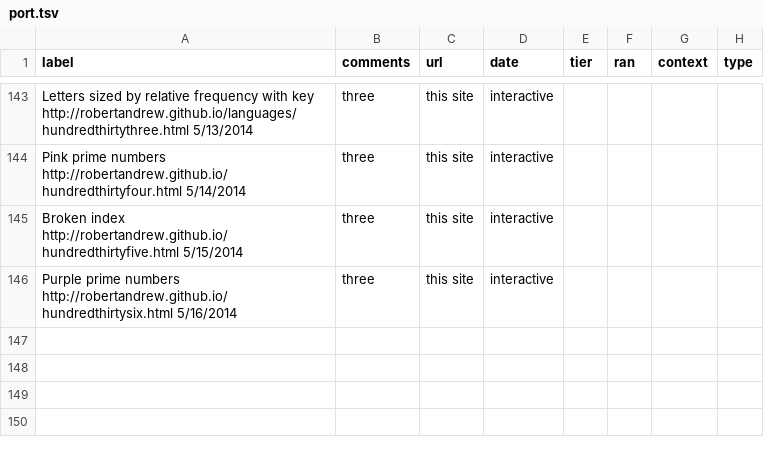
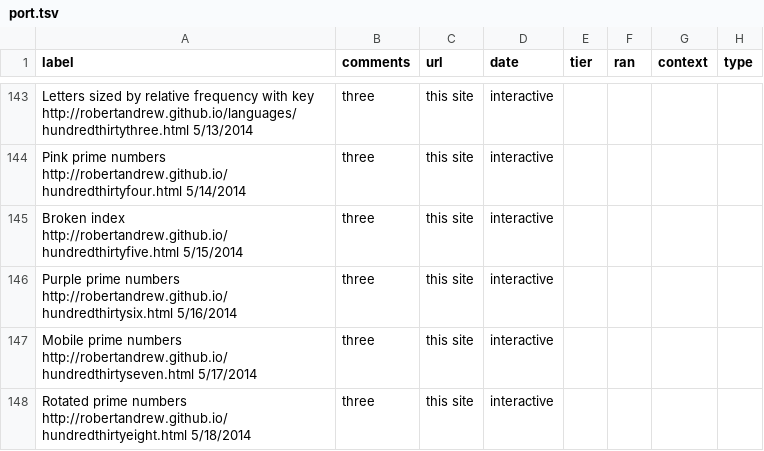
Before and after one commit to robertandrew/robertandrew.github.io, a TSV file: port.tsv, drawn as a sheet; only a part is shown, gaps mark what is left out.

Commit message:
Update port.tsv

```diff
--- a/port.tsv
+++ b/port.tsv
@@ -146 +146,3 @@ Broken index http://robertandrew.github.io/hundredthirtyfive.html 5/15/2014	thre
 Purple prime numbers http://robertandrew.github.io/hundredthirtysix.html 5/16/2014	three	this site	interactive
+Mobile prime numbers http://robertandrew.github.io/hundredthirtyseven.html 5/17/2014	three	this site	interactive
+Rotated prime numbers http://robertandrew.github.io/hundredthirtyeight.html 5/18/2014	three	this site	interactive
```
